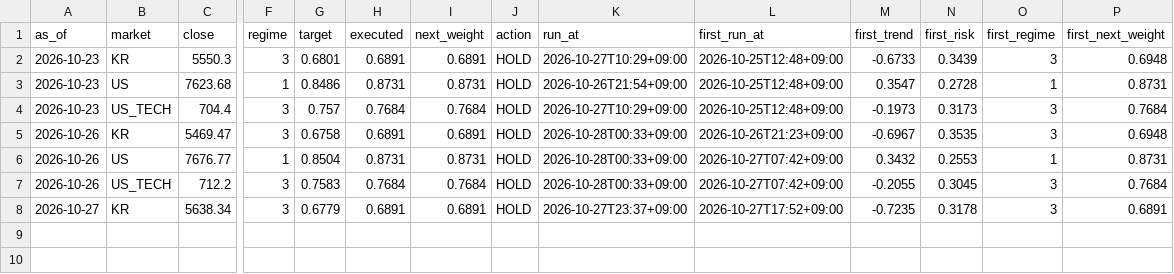
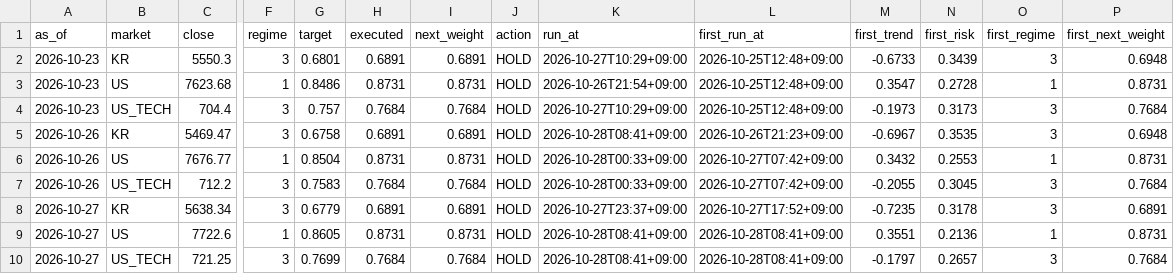
Before and after one commit to isk2026/beta-model, a CSV file: data/signal_log.csv, drawn as a sheet; only a part is shown, gaps mark what is left out; rows hold the shown columns only; the diff names each change by its address in the sheet, - before the commit and + after, or states it on an @@ line.

```diff
--- a/data/signal_log.csv
+++ b/data/signal_log.csv
-K5 (run_at): 2026-10-28T00:33+09:00
+K5 (run_at): 2026-10-28T08:41+09:00
+row 9: 2026-10-27 | US | 7722.6 | 1 | 0.8605 | 0.8731 | 0.8731 | HOLD | 2026-10-28T08:41+09:00 | 2026-10-28T08:41+09:00 | 0.3551 | 0.2136 | 1 | 0.8731
+row 10: 2026-10-27 | US_TECH | 721.25 | 3 | 0.7699 | 0.7684 | 0.7684 | HOLD | 2026-10-28T08:41+09:00 | 2026-10-28T08:41+09:00 | -0.1797 | 0.2657 | 3 | 0.7684
```
Also changed, not shown: data/vkospi.csv, 4 other files.
